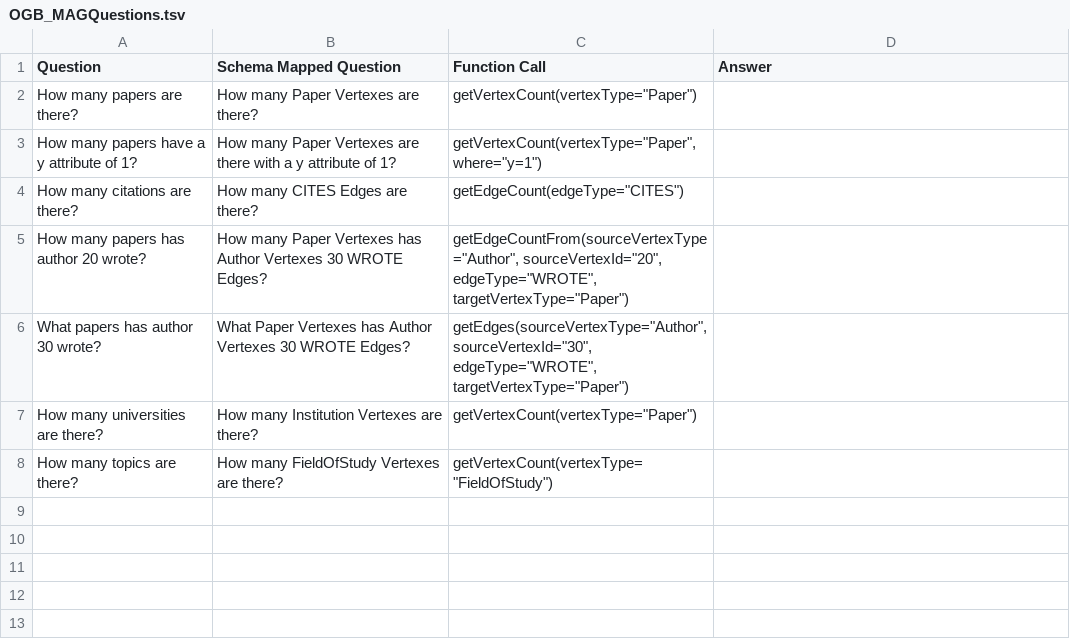
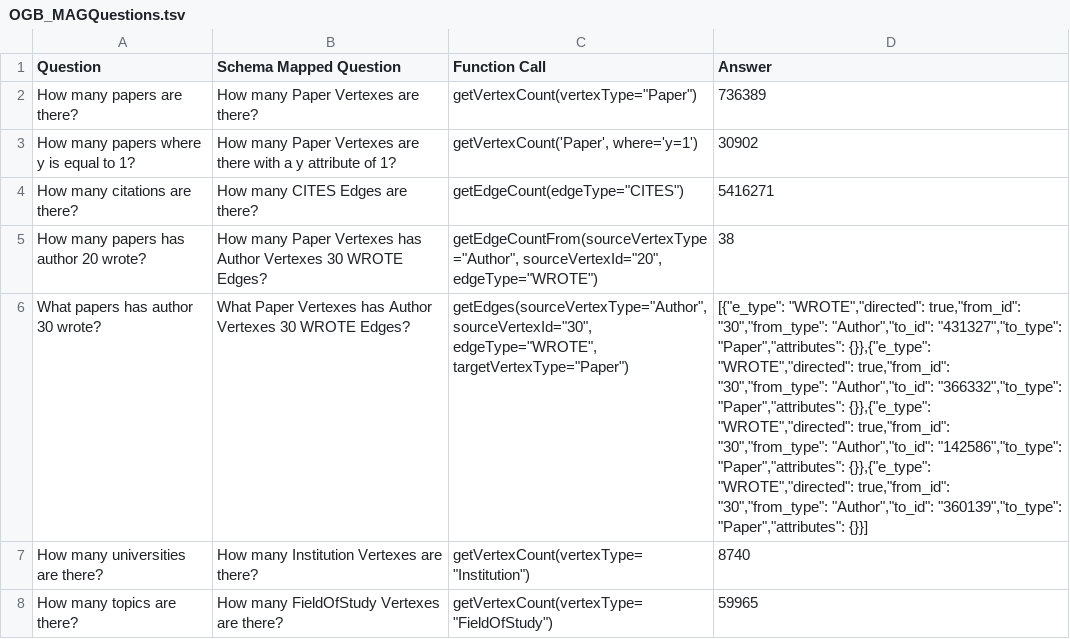
Before and after one commit to tigergraph/CoPilot, a TSV file: test_questions/OGB_MAG/OGB_MAGQuestions.tsv, drawn as a sheet; removed rows and columns are numbered as before the commit, all else as after; the diff names each change by its address in the sheet, - before the commit and + after, or states it on an @@ line.

Commit message:
tests(general tests): generate tests from csvs

```diff
--- a/test_questions/OGB_MAG/OGB_MAGQuestions.tsv
+++ b/test_questions/OGB_MAG/OGB_MAGQuestions.tsv
-D2 (Answer): (empty)
+D2 (Answer): 736389
-row 3: How many papers have a y attribute of 1? | How many Paper Vertexes are there with a y attribute of 1? | getVertexCount(vertexType="Paper", where="y=1")
+row 3: How many papers where y is equal to 1? | How many Paper Vertexes are there with a y attribute of 1? | getVertexCount('Paper', where='y=1') | 30902
-D4 (Answer): (empty)
+D4 (Answer): 5416271
-C5 (Function Call): getEdgeCountFrom(sourceVertexType="Author", sourceVertexId="20", edgeType="WROTE", targetVertexType="Paper")
+C5 (Function Call): getEdgeCountFrom(sourceVertexType="Author", sourceVertexId="20", edgeType="WROTE")
-D5 (Answer): (empty)
+D5 (Answer): 38
-D6 (Answer): (empty)
+D6 (Answer): [{"e_type": "WROTE","directed": true,"from_id": "30","from_type": "Author","to_id": "431327","to_type": "Paper","attributes": {}},{"e_type": "WROTE","directed": true,"from_id": "30","from_type": "Author","to_id": "366332","to_type": "Paper","attributes": {}},{"e_type": "WROTE","directed": true,"from_id": "30","from_type": "Author","to_id": "142586","to_type": "Paper","attributes": {}},{"e_type": "WROTE","directed": true,"from_id": "30","from_type": "Author","to_id": "360139","to_type": "Paper","attributes": {}}]
-C7 (Function Call): getVertexCount(vertexType="Paper")
+C7 (Function Call): getVertexCount(vertexType="Institution")
-D7 (Answer): (empty)
+D7 (Answer): 8740
-D8 (Answer): (empty)
+D8 (Answer): 59965
```
Also changed, not shown: 3 other files.
